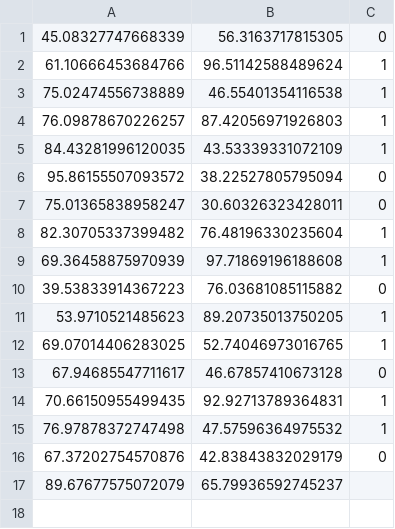
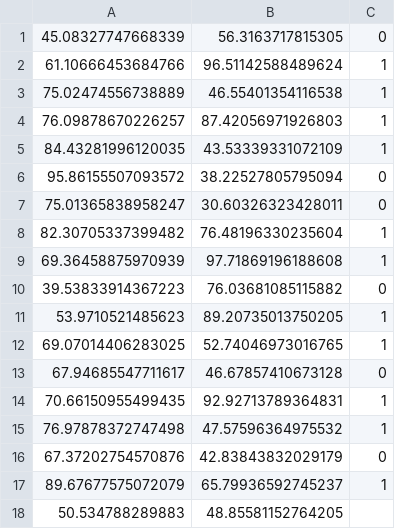
Before and after one commit to aipros/aipros-rust-ml, a CSV file: data/train.csv, drawn as a sheet.

```diff
--- a/data/train.csv
+++ b/data/train.csv
@@ -16,2 +16,3 @@
 67.37202754570876,42.83843832029179,0
-89.67677575072079,65.79936592745237,
+89.67677575072079,65.79936592745237,1
+50.534788289883,48.85581152764205
```
